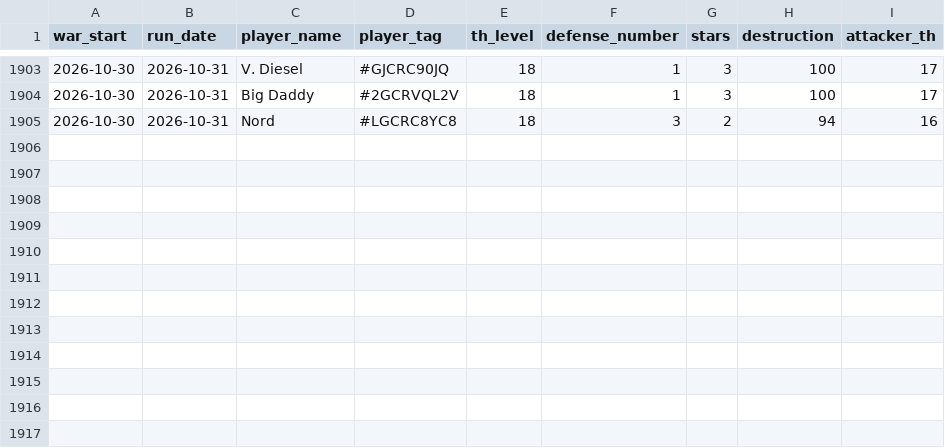
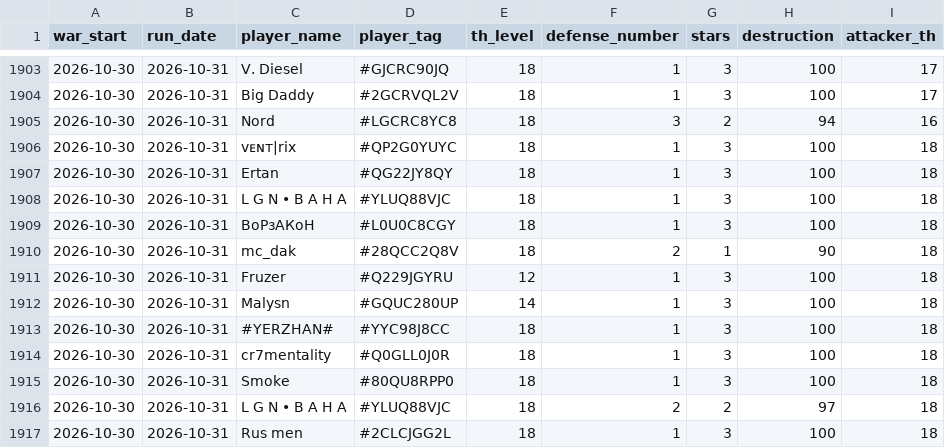
Before and after one commit to irisMoonwhisper/clash-of-clansh-scripts, a CSV file: war_defenses.csv, drawn as a sheet; only a part is shown, gaps mark what is left out.

```diff
--- a/war_defenses.csv
+++ b/war_defenses.csv
@@ -1905 +1905,13 @@ war_start;run_date;player_name;player_tag;th_level;defense_number;stars;destruct
 2026-10-30;2026-10-31;Nord;#LGCRC8YC8;18;3;2;94;16
+2026-10-30;2026-10-31;ᴠᴇɴᴛ|rix;#QP2G0YUYC;18;1;3;100;18
+2026-10-30;2026-10-31;Ertan;#QG22JY8QY;18;1;3;100;18
+2026-10-30;2026-10-31;L G N • B A H A;#YLUQ88VJC;18;1;3;100;18
+2026-10-30;2026-10-31;ВоРзАКоН;#L0U0C8CGY;18;1;3;100;18
+2026-10-30;2026-10-31;mc_dak;#28QCC2Q8V;18;2;1;90;18
+2026-10-30;2026-10-31;Fruzer;#Q229JGYRU;12;1;3;100;18
+2026-10-30;2026-10-31;Malysn;#GQUC280UP;14;1;3;100;18
+2026-10-30;2026-10-31;#YERZHAN#;#YYC98J8CC;18;1;3;100;18
+2026-10-30;2026-10-31;cr7mentality;#Q0GLL0J0R;18;1;3;100;18
+2026-10-30;2026-10-31;Smoke;#80QU8RPP0;18;1;3;100;18
+2026-10-30;2026-10-31;L G N • B A H A;#YLUQ88VJC;18;2;2;97;18
+2026-10-30;2026-10-31;Rus men;#2CLCJGG2L;18;1;3;100;18
```
Also changed, not shown: war_attacks.csv.
